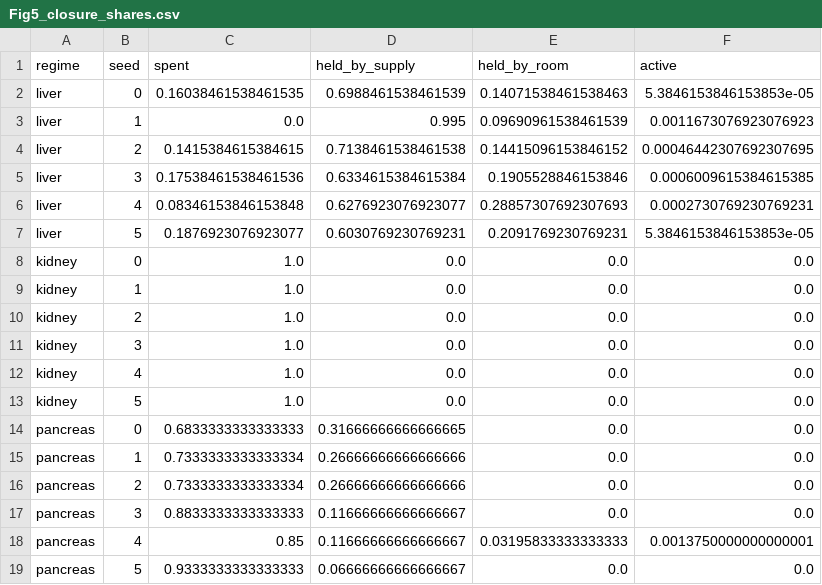
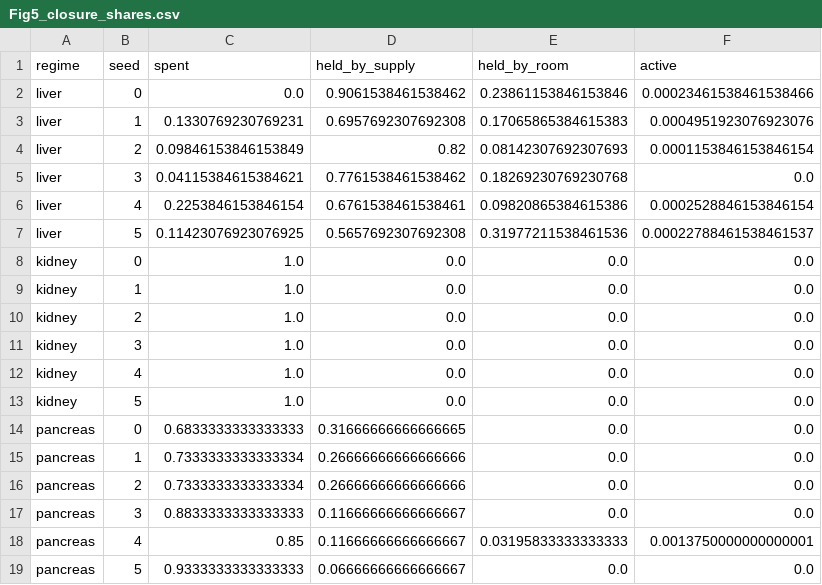
Before and after one commit to Danpc11/Ogrow, a CSV file: source_data/Fig5_closure_shares.csv, drawn as a sheet.

```diff
--- a/source_data/Fig5_closure_shares.csv
+++ b/source_data/Fig5_closure_shares.csv
@@ -1,8 +1,8 @@
 regime,seed,spent,held_by_supply,held_by_room,active
-liver,0,0.16038461538461535,0.6988461538461539,0.14071538461538463,5.3846153846153853e-05
-liver,1,0.0,0.995,0.09690961538461539,0.0011673076923076923
-liver,2,0.1415384615384615,0.7138461538461538,0.14415096153846152,0.00046442307692307695
-liver,3,0.17538461538461536,0.6334615384615384,0.1905528846153846,0.0006009615384615385
-liver,4,0.08346153846153848,0.6276923076923077,0.28857307692307693,0.0002730769230769231
-liver,5,0.1876923076923077,0.6030769230769231,0.2091769230769231,5.3846153846153853e-05
+liver,0,0.0,0.9061538461538462,0.23861153846153846,0.00023461538461538466
+liver,1,0.1330769230769231,0.6957692307692308,0.17065865384615383,0.0004951923076923076
+liver,2,0.09846153846153849,0.82,0.08142307692307693,0.0001153846153846154
+liver,3,0.04115384615384621,0.7761538461538462,0.18269230769230768,0.0
+liver,4,0.2253846153846154,0.6761538461538461,0.09820865384615386,0.0002528846153846154
+liver,5,0.11423076923076925,0.5657692307692308,0.31977211538461536,0.00022788461538461537
 kidney,0,1.0,0.0,0.0,0.0
```
Also changed, not shown: source_data/Fig1closed_regime_map.csv, source_data/Fig2closed_regimes.csv, 5 other files.
